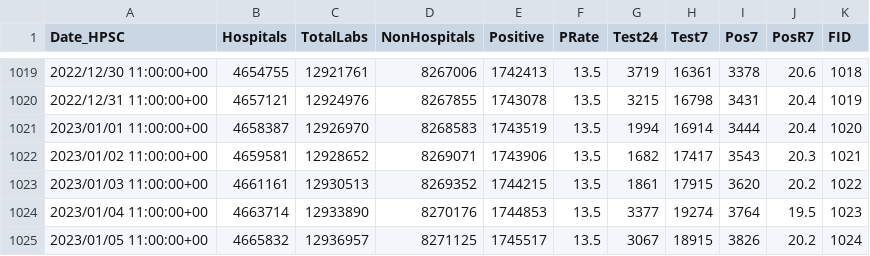
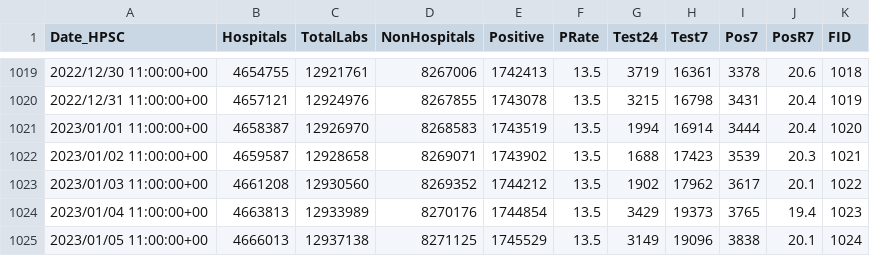
Before and after one commit to stephenc/2021-ireland-stats, a CSV file: data/COVID-19_Laboratory_Testing_Time_Series.csv, drawn as a sheet; only a part is shown, gaps mark what is left out; the diff covers the shown part only.

```diff
--- a/data/COVID-19_Laboratory_Testing_Time_Series.csv
+++ b/data/COVID-19_Laboratory_Testing_Time_Series.csv
@@ -1021,5 +1021,5 @@
 2023/01/01 11:00:00+00,4658387,12926970,8268583,1743519,13.5,1994,16914,3444,20.4,1020
-2023/01/02 11:00:00+00,4659581,12928652,8269071,1743906,13.5,1682,17417,3543,20.3,1021
-2023/01/03 11:00:00+00,4661161,12930513,8269352,1744215,13.5,1861,17915,3620,20.2,1022
-2023/01/04 11:00:00+00,4663714,12933890,8270176,1744853,13.5,3377,19274,3764,19.5,1023
-2023/01/05 11:00:00+00,4665832,12936957,8271125,1745517,13.5,3067,18915,3826,20.2,1024
+2023/01/02 11:00:00+00,4659587,12928658,8269071,1743902,13.5,1688,17423,3539,20.3,1021
+2023/01/03 11:00:00+00,4661208,12930560,8269352,1744212,13.5,1902,17962,3617,20.1,1022
+2023/01/04 11:00:00+00,4663813,12933989,8270176,1744854,13.5,3429,19373,3765,19.4,1023
+2023/01/05 11:00:00+00,4666013,12937138,8271125,1745529,13.5,3149,19096,3838,20.1,1024
```
Also changed, not shown: 1 added row and 133 edited cells elsewhere in this file, data/COVID-19_HSE_Daily_Booster_Vaccination_Figures.csv, data/COVID-19_HSE_Daily_Vaccination_Figures.csv, 5 other files.
